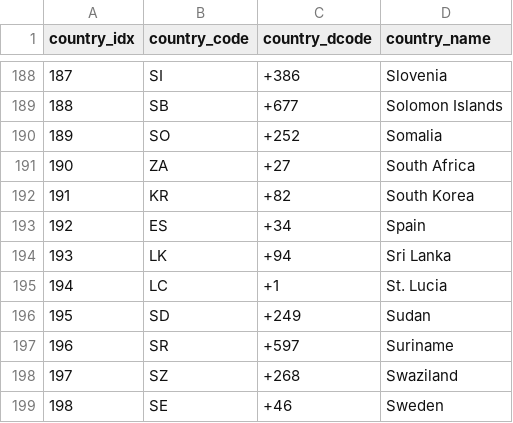
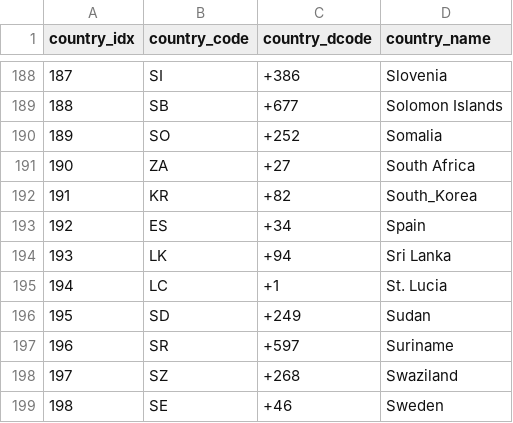
Before and after one commit to song-hee-1/store-management-service, a CSV file: data/Country_code.csv, drawn as a sheet; only a part is shown, gaps mark what is left out.

```diff
--- a/data/Country_code.csv
+++ b/data/Country_code.csv
@@ -191,3 +191,3 @@
 190,ZA,+27,South Africa
-191,KR,+82,South Korea
+191,KR,+82,South_Korea
 192,ES,+34,Spain
```
Also changed, not shown: data/DeliveryCost.csv, 3 other files.
